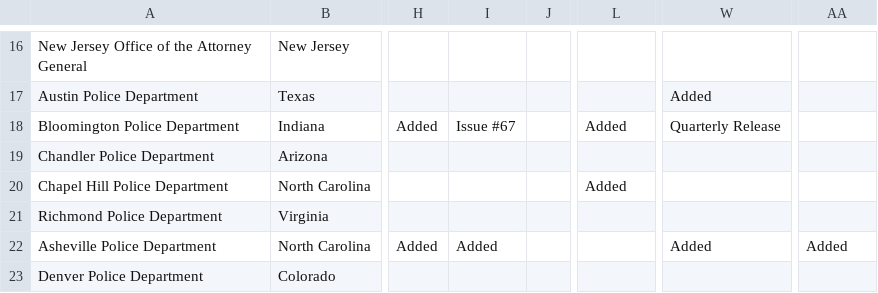
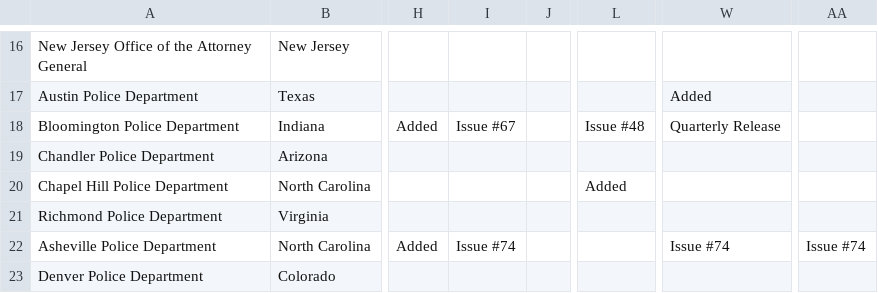
Before and after one commit to openpolicedata/opd-data, a CSV file: police_data_source_tracking.csv, drawn as a sheet; only a part is shown, gaps mark what is left out; the diff names each change by its address in the sheet, - before the commit and + after, or states it on an @@ line.

```diff
--- a/police_data_source_tracking.csv
+++ b/police_data_source_tracking.csv
-L18: Added
+L18: Issue #48
-I22: Added
+I22: Issue #74
-W22: Added
+W22: Issue #74
-AA22: Added
+AA22: Issue #74
```
Also changed, not shown: opd_source_table.csv.
